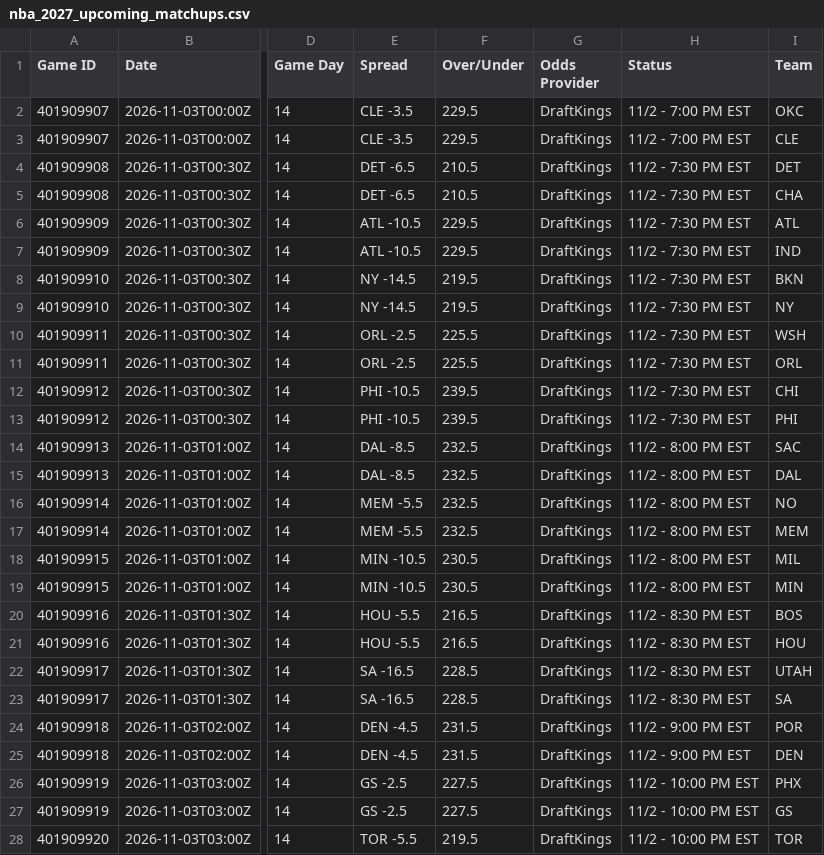
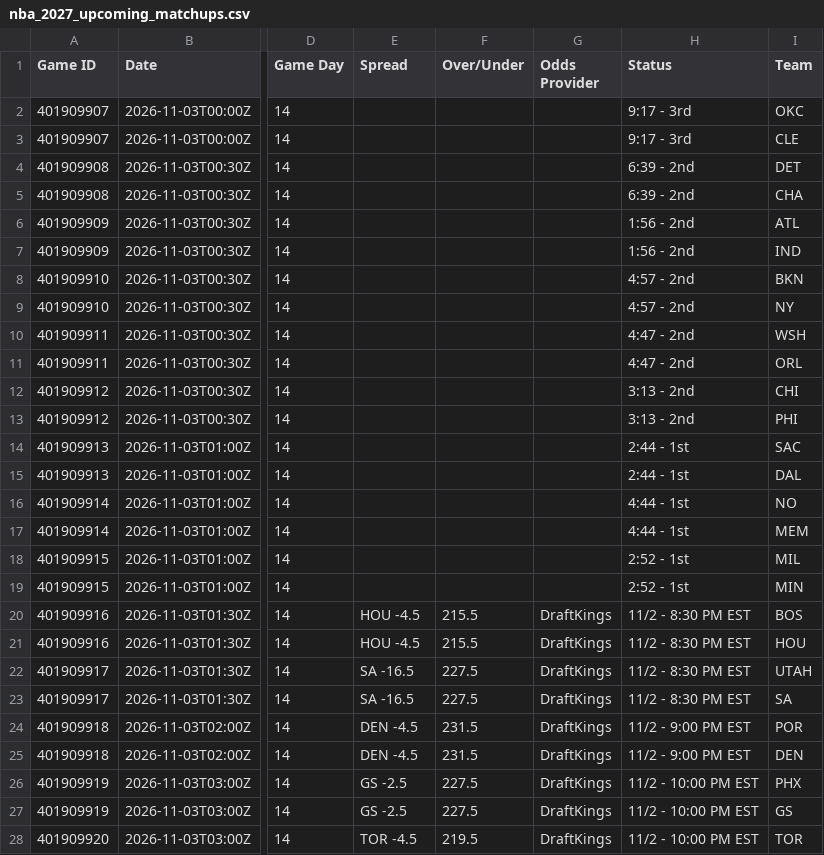
Before and after one commit to HitByOne/NBALedger, a CSV file: site/data/nba_2027_upcoming_matchups.csv, drawn as a sheet; only a part is shown, gaps mark what is left out; the diff covers the shown part only; the diff names each change by its address in the sheet, - before the commit and + after, or states it on an @@ line.

```diff
--- a/site/data/nba_2027_upcoming_matchups.csv
+++ b/site/data/nba_2027_upcoming_matchups.csv
-E2:E3 (Spread): CLE -3.5
+E2:E3 (Spread): (empty)
-F2:F3 (Over/Under): 229.5
+F2:F3 (Over/Under): (empty)
-G2:G19 (Odds Provider): DraftKings
+G2:G19 (Odds Provider): (empty)
-H2:H3 (Status): 11/2 - 7:00 PM EST
+H2:H3 (Status): 9:17 - 3rd
-E4:E5 (Spread): DET -6.5
+E4:E5 (Spread): (empty)
-F4:F5 (Over/Under): 210.5
+F4:F5 (Over/Under): (empty)
-H4:H5 (Status): 11/2 - 7:30 PM EST
+H4:H5 (Status): 6:39 - 2nd
-E6:E7 (Spread): ATL -10.5
+E6:E7 (Spread): (empty)
-F6:F7 (Over/Under): 229.5
+F6:F7 (Over/Under): (empty)
-H6:H7 (Status): 11/2 - 7:30 PM EST
+H6:H7 (Status): 1:56 - 2nd
-E8:E9 (Spread): NY -14.5
+E8:E9 (Spread): (empty)
-F8:F9 (Over/Under): 219.5
+F8:F9 (Over/Under): (empty)
-H8:H9 (Status): 11/2 - 7:30 PM EST
+H8:H9 (Status): 4:57 - 2nd
-E10:E11 (Spread): ORL -2.5
+E10:E11 (Spread): (empty)
-F10:F11 (Over/Under): 225.5
+F10:F11 (Over/Under): (empty)
-H10:H11 (Status): 11/2 - 7:30 PM EST
+H10:H11 (Status): 4:47 - 2nd
-E12:E13 (Spread): PHI -10.5
+E12:E13 (Spread): (empty)
-F12:F13 (Over/Under): 239.5
+F12:F13 (Over/Under): (empty)
-H12:H13 (Status): 11/2 - 7:30 PM EST
+H12:H13 (Status): 3:13 - 2nd
-E14:E15 (Spread): DAL -8.5
+E14:E15 (Spread): (empty)
-F14:F17 (Over/Under): 232.5
+F14:F17 (Over/Under): (empty)
-H14:H15 (Status): 11/2 - 8:00 PM EST
+H14:H15 (Status): 2:44 - 1st
-E16:E17 (Spread): MEM -5.5
+E16:E17 (Spread): (empty)
-H16:H17 (Status): 11/2 - 8:00 PM EST
+H16:H17 (Status): 4:44 - 1st
-E18:E19 (Spread): MIN -10.5
+E18:E19 (Spread): (empty)
-F18:F19 (Over/Under): 230.5
+F18:F19 (Over/Under): (empty)
-H18:H19 (Status): 11/2 - 8:00 PM EST
+H18:H19 (Status): 2:52 - 1st
-E20:E21 (Spread): HOU -5.5
+E20:E21 (Spread): HOU -4.5
-F20:F21 (Over/Under): 216.5
+F20:F21 (Over/Under): 215.5
-F22:F23 (Over/Under): 228.5
+F22:F23 (Over/Under): 227.5
-E28 (Spread): TOR -5.5
+E28 (Spread): TOR -4.5
```
Also changed, not shown: 3 edited cells elsewhere in this file, site/data/nba_2027_injury_report.csv, site/data/nba_2027_prop_odds_status.csv.
